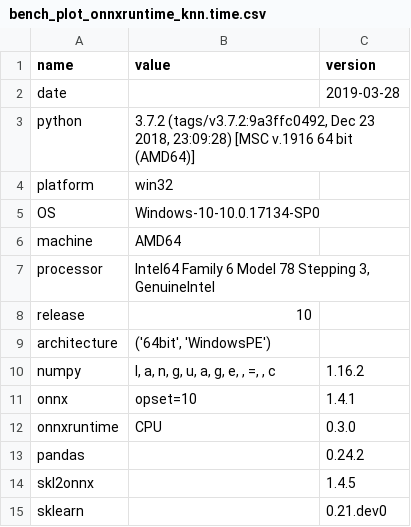
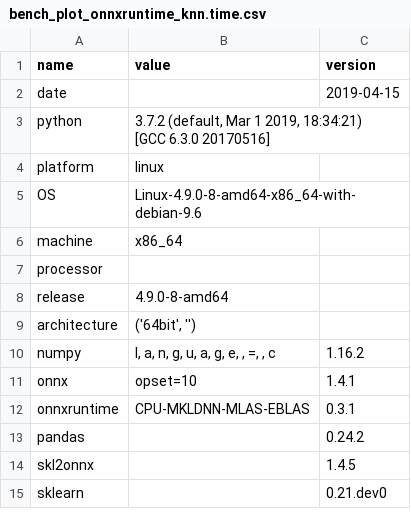
Before and after one commit to sdpython/_benchmarks, a CSV file: onnx/results/bench_plot_onnxruntime_knn.time.csv, drawn as a sheet.

```diff
--- a/onnx/results/bench_plot_onnxruntime_knn.time.csv
+++ b/onnx/results/bench_plot_onnxruntime_knn.time.csv
@@ -1,13 +1,14 @@
 name,value,version
-date,,2019-03-28
-python,"3.7.2 (tags/v3.7.2:9a3ffc0492, Dec 23 2018, 23:09:28) [MSC v.1916 64 bit (AMD64)]",
-platform,win32,
-OS,Windows-10-10.0.17134-SP0,
-machine,AMD64,
-processor,"Intel64 Family 6 Model 78 Stepping 3, GenuineIntel",
-release,10,
-architecture,"('64bit', 'WindowsPE')",
+date,,2019-04-15
+python,"3.7.2 (default, Mar  1 2019, 18:34:21)
+[GCC 6.3.0 20170516]",
+platform,linux,
+OS,Linux-4.9.0-8-amd64-x86_64-with-debian-9.6,
+machine,x86_64,
+processor,,
+release,4.9.0-8-amd64,
+architecture,"('64bit', '')",
 numpy,"l, a, n, g, u, a, g, e,  , =,  , c",1.16.2
 onnx,opset=10,1.4.1
-onnxruntime,CPU,0.3.0
+onnxruntime,CPU-MKLDNN-MLAS-EBLAS,0.3.1
 pandas,,0.24.2
```
Also changed, not shown: onnx/results/bench_plot_skl2onnx_unittest.time.csv, 2 other files.
